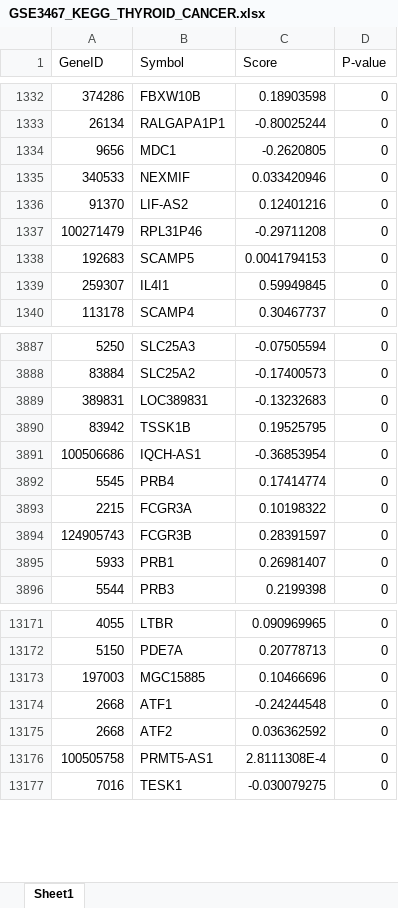
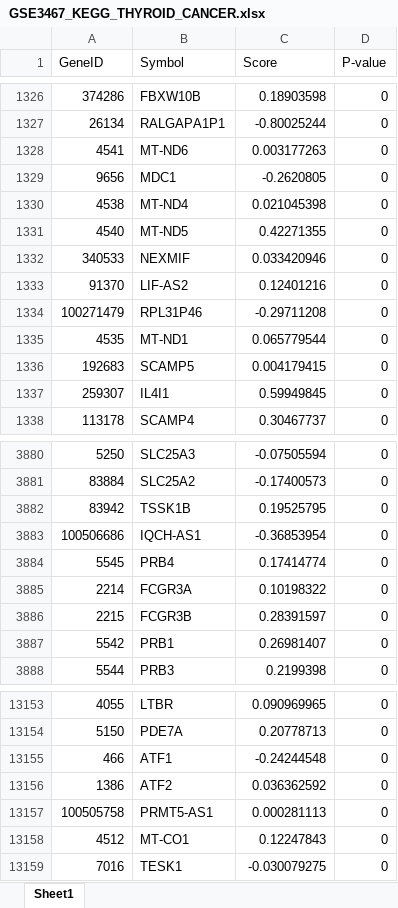
Before and after one commit to Yapibe/PEANUT, an Excel workbook: pipeline/Inputs/experiments_data/NGSEA/XLSX/GSE3467_KEGG_THYROID_CANCER.xlsx, sheet Sheet1, drawn as a sheet; only a part is shown, gaps mark what is left out; values as stored, in another font and other column widths than the file's, no cell formats; removed rows and columns are numbered as before the commit, all else as after; the diff covers the shown part only; the diff names each change by its address in the sheet, - before the commit and + after, or states it on an @@ line.

```diff
--- a/pipeline/Inputs/experiments_data/NGSEA/XLSX/GSE3467_KEGG_THYROID_CANCER.xlsx (sheet Sheet1)
+++ b/pipeline/Inputs/experiments_data/NGSEA/XLSX/GSE3467_KEGG_THYROID_CANCER.xlsx (sheet Sheet1)
+row 1328: 4541 | MT-ND6 | 0.003177263 | 0
+row 1330: 4538 | MT-ND4 | 0.021045398 | 0
+row 1331: 4540 | MT-ND5 | 0.42271355 | 0
+row 1335: 4535 | MT-ND1 | 0.065779544 | 0
-C1336 (Score): 0.0041794153
+C1336 (Score): 0.004179415
-row 3889: 389831 | LOC389831 | -0.13232683 | 0
+row 3885: 2214 | FCGR3A | 0.10198322 | 0
-B3886 (Symbol): FCGR3A
+B3886 (Symbol): FCGR3B
-C3886 (Score): 0.10198322
+C3886 (Score): 0.28391597
-row 3894: 124905743 | FCGR3B | 0.28391597 | 0
-A3887 (GeneID): 5933
+A3887 (GeneID): 5542
-row 13173: 197003 | MGC15885 | 0.10466696 | 0
-A13155 (GeneID): 2668
+A13155 (GeneID): 466
-A13156 (GeneID): 2668
+A13156 (GeneID): 1386
-C13157 (Score): 2.8111308E-4
+C13157 (Score): 0.000281113
+row 13158: 4512 | MT-CO1 | 0.12247843 | 0
```
Also changed, not shown: 6 added rows, 45 removed rows and 1106 edited cells elsewhere in this sheet, cell formats, pipeline/Inputs/experiments_data/NGSEA/XLSX/GSE20153_KEGG_PARKINSONS_DISEASE.xlsx, pipeline/Inputs/experiments_data/NGSEA/XLSX/GSE3678_KEGG_THYROID_CANCER.xlsx, 52 other files.
